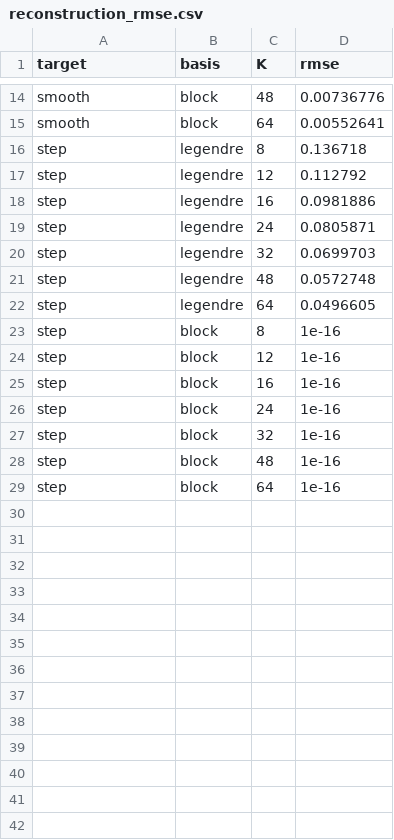
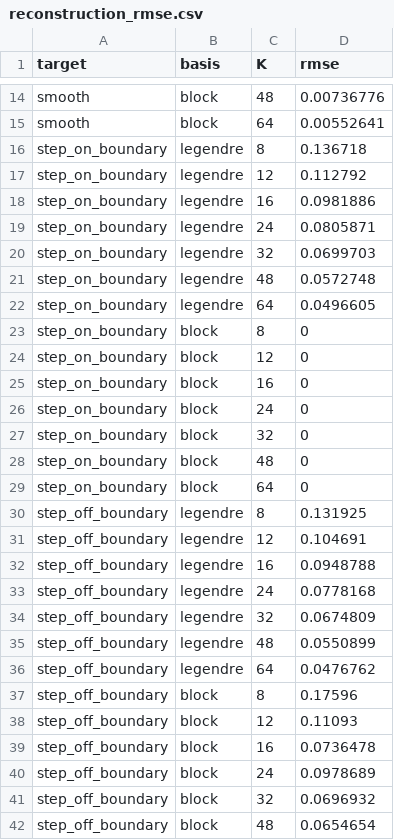
Before and after one commit to ringavirda/science-nonline, a CSV file: packages/dtfit-experimental/experiments/results/13_two_bases/reconstruction_rmse.csv, drawn as a sheet; only a part is shown, gaps mark what is left out; the diff covers the shown part only.

Commit message:
Measure the step off the block boundaries too, and report parity.

```diff
--- a/packages/dtfit-experimental/experiments/results/13_two_bases/reconstruction_rmse.csv
+++ b/packages/dtfit-experimental/experiments/results/13_two_bases/reconstruction_rmse.csv
@@ -15,15 +15,28 @@ smooth,block,48,0.00736776
 smooth,block,64,0.00552641
-step,legendre,8,0.136718
-step,legendre,12,0.112792
-step,legendre,16,0.0981886
-step,legendre,24,0.0805871
-step,legendre,32,0.0699703
-step,legendre,48,0.0572748
-step,legendre,64,0.0496605
-step,block,8,1e-16
-step,block,12,1e-16
-step,block,16,1e-16
-step,block,24,1e-16
-step,block,32,1e-16
-step,block,48,1e-16
-step,block,64,1e-16
+step_on_boundary,legendre,8,0.136718
+step_on_boundary,legendre,12,0.112792
+step_on_boundary,legendre,16,0.0981886
+step_on_boundary,legendre,24,0.0805871
+step_on_boundary,legendre,32,0.0699703
+step_on_boundary,legendre,48,0.0572748
+step_on_boundary,legendre,64,0.0496605
+step_on_boundary,block,8,0
+step_on_boundary,block,12,0
+step_on_boundary,block,16,0
+step_on_boundary,block,24,0
+step_on_boundary,block,32,0
+step_on_boundary,block,48,0
+step_on_boundary,block,64,0
+step_off_boundary,legendre,8,0.131925
+step_off_boundary,legendre,12,0.104691
+step_off_boundary,legendre,16,0.0948788
+step_off_boundary,legendre,24,0.0778168
+step_off_boundary,legendre,32,0.0674809
+step_off_boundary,legendre,48,0.0550899
+step_off_boundary,legendre,64,0.0476762
+step_off_boundary,block,8,0.17596
+step_off_boundary,block,12,0.11093
+step_off_boundary,block,16,0.0736478
+step_off_boundary,block,24,0.0978689
+step_off_boundary,block,32,0.0696932
+step_off_boundary,block,48,0.0654654
```
Also changed, not shown: 1 added row elsewhere in this file, 1 other file.
